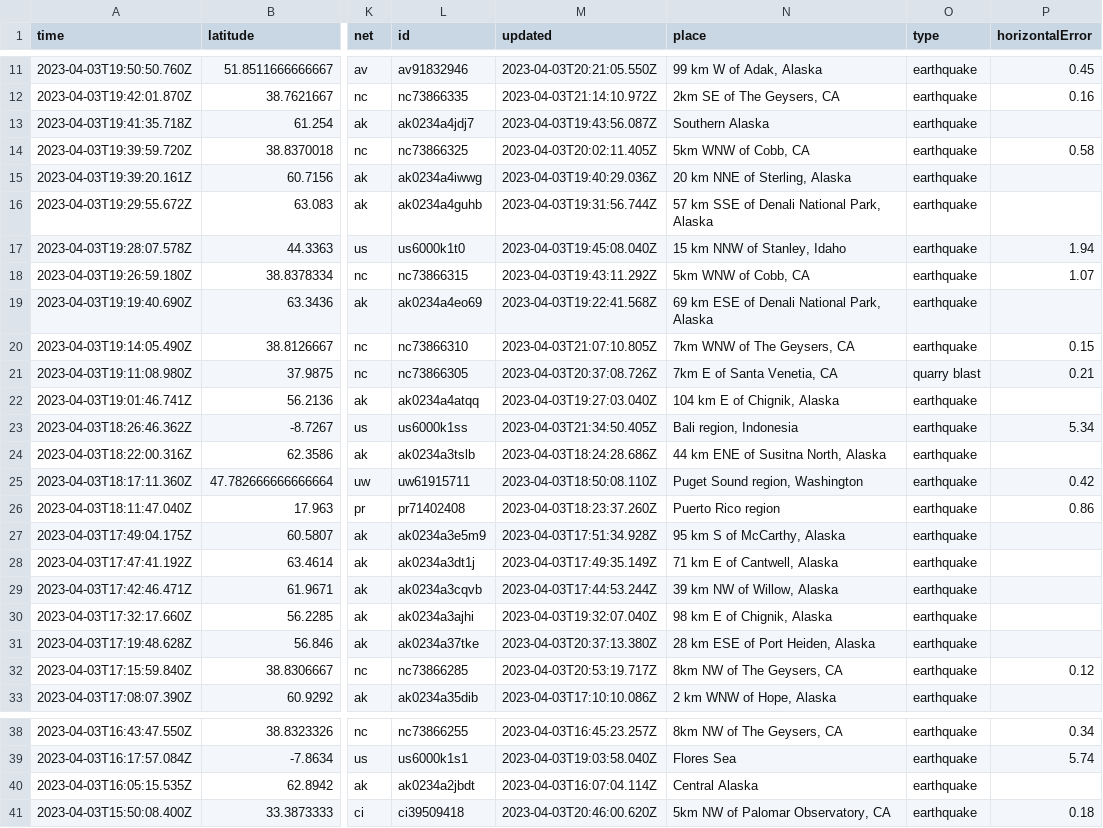
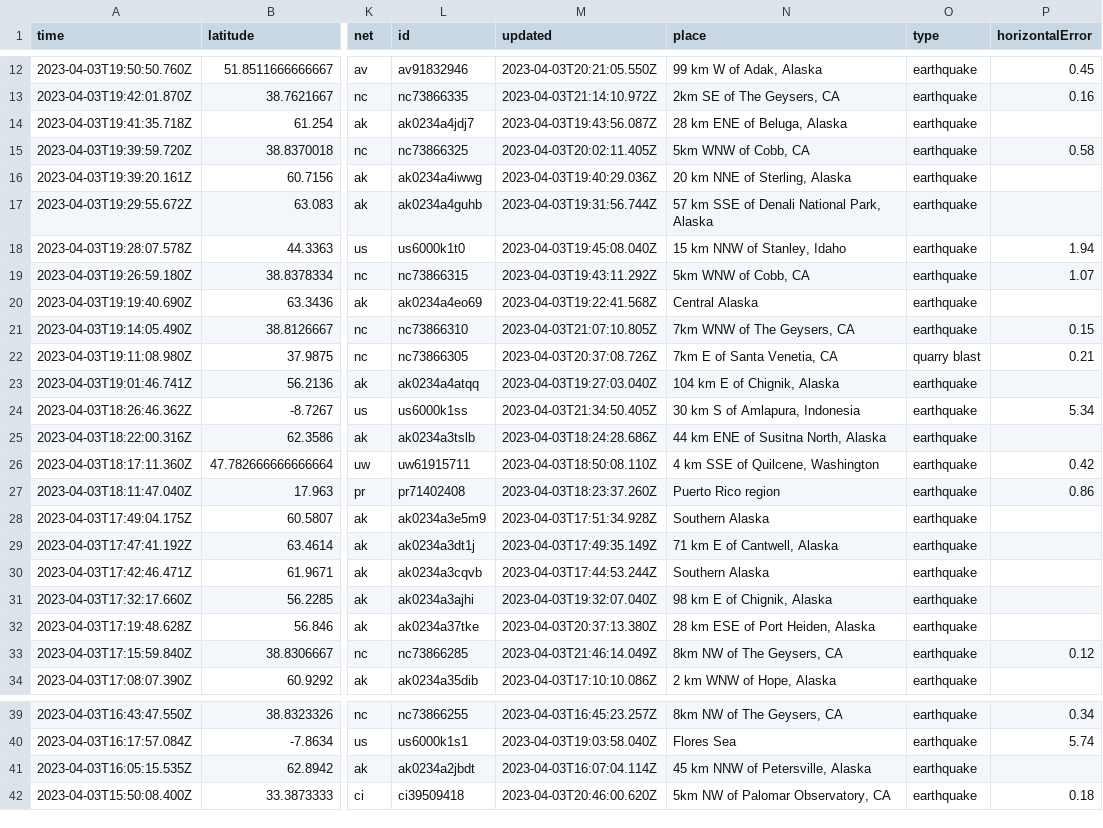
Before and after one commit to katielicari/nicar22-github-action, a CSV file: usgs_current.csv, drawn as a sheet; only a part is shown, gaps mark what is left out; addresses are those after the commit; the diff covers the shown part only; the diff names each change by its address in the sheet, - before the commit and + after, or states it on an @@ line.

```diff
--- a/usgs_current.csv
+++ b/usgs_current.csv
-N14 (place): Southern Alaska
+N14 (place): 28 km ENE of Beluga, Alaska
-N20 (place): 69 km ESE of Denali National Park, Alaska
+N20 (place): Central Alaska
-N24 (place): Bali region, Indonesia
+N24 (place): 30 km S of Amlapura, Indonesia
-N26 (place): Puget Sound region, Washington
+N26 (place): 4 km SSE of Quilcene, Washington
-N28 (place): 95 km S of McCarthy, Alaska
+N28 (place): Southern Alaska
-N30 (place): 39 km NW of Willow, Alaska
+N30 (place): Southern Alaska
-M33 (updated): 2023-04-03T20:53:19.717Z
+M33 (updated): 2023-04-03T21:46:14.049Z
-N41 (place): Central Alaska
+N41 (place): 45 km NNW of Petersville, Alaska
```
Also changed, not shown: 5 added rows, 2 removed rows and 2 edited cells elsewhere in this file.
